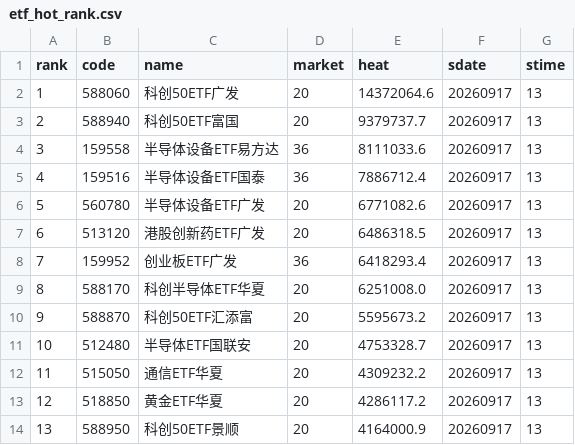
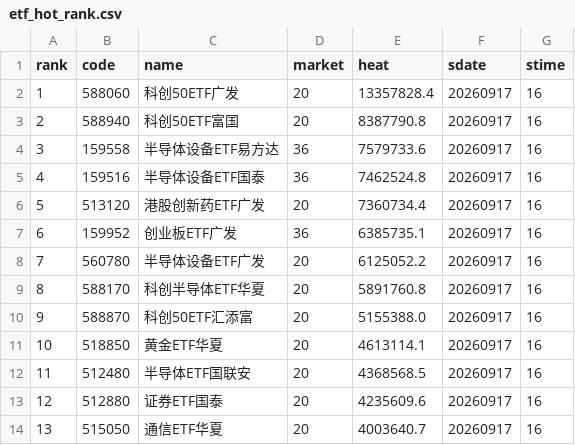
Before and after one commit to zihengniu9/etf-rotation-desk, a CSV file: outputs/etf_hot_rank.csv, drawn as a sheet; only a part is shown; the diff covers the shown part only.

```diff
--- a/outputs/etf_hot_rank.csv
+++ b/outputs/etf_hot_rank.csv
@@ -1,14 +1,14 @@
 rank,code,name,market,heat,sdate,stime
-1,588060,科创50ETF广发,20,14372064.6,20260917,13
-2,588940,科创50ETF富国,20,9379737.7,20260917,13
-3,159558,半导体设备ETF易方达,36,8111033.6,20260917,13
-4,159516,半导体设备ETF国泰,36,7886712.4,20260917,13
-5,560780,半导体设备ETF广发,20,6771082.6,20260917,13
-6,513120,港股创新药ETF广发,20,6486318.5,20260917,13
-7,159952,创业板ETF广发,36,6418293.4,20260917,13
-8,588170,科创半导体ETF华夏,20,6251008.0,20260917,13
-9,588870,科创50ETF汇添富,20,5595673.2,20260917,13
-10,512480,半导体ETF国联安,20,4753328.7,20260917,13
-11,515050,通信ETF华夏,20,4309232.2,20260917,13
-12,518850,黄金ETF华夏,20,4286117.2,20260917,13
-13,588950,科创50ETF景顺,20,4164000.9,20260917,13
+1,588060,科创50ETF广发,20,13357828.4,20260917,16
+2,588940,科创50ETF富国,20,8387790.8,20260917,16
+3,159558,半导体设备ETF易方达,36,7579733.6,20260917,16
+4,159516,半导体设备ETF国泰,36,7462524.8,20260917,16
+5,513120,港股创新药ETF广发,20,7360734.4,20260917,16
+6,159952,创业板ETF广发,36,6385735.1,20260917,16
+7,560780,半导体设备ETF广发,20,6125052.2,20260917,16
+8,588170,科创半导体ETF华夏,20,5891760.8,20260917,16
+9,588870,科创50ETF汇添富,20,5155388.0,20260917,16
+10,518850,黄金ETF华夏,20,4613114.1,20260917,16
+11,512480,半导体ETF国联安,20,4368568.5,20260917,16
+12,512880,证券ETF国泰,20,4235609.6,20260917,16
+13,515050,通信ETF华夏,20,4003640.7,20260917,16
```
Also changed, not shown: 71 edited cells elsewhere in this file, outputs/dividend_factor_candidates.csv, outputs/growth_factor_candidates.csv, 32 other files.
